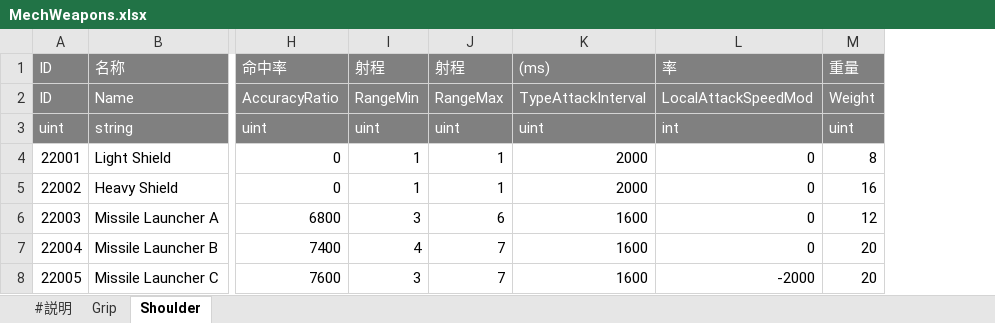
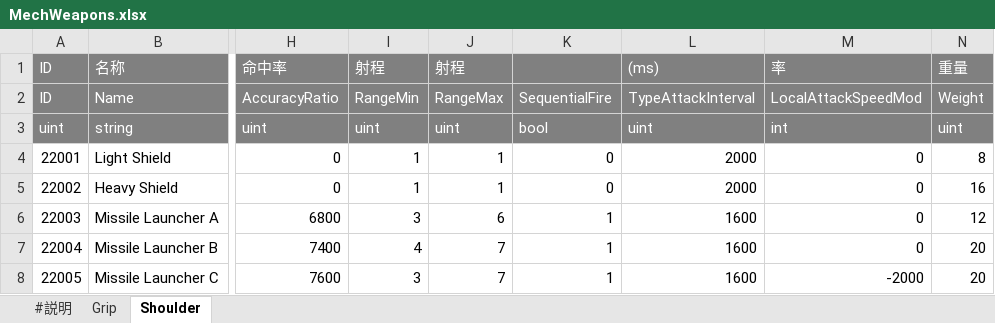
Before and after one commit to lm04009/mech-td-prototype, an Excel workbook: openspec/design_src/MechWeapons.xlsx, sheet Shoulder, drawn as a sheet; only a part is shown, gaps mark what is left out; values as stored, in another font and other column widths than the file's, no borders; the diff names each change by its address in the sheet, - before the commit and + after, or states it on an @@ line.

Commit message:
feat: burst firing system + shoulder weapon position fix
- Implement IntraBurstInterval burst firing per BasicConcepts.md spec:
  - fireSlot fires round 1 immediately, arms burst queue for remaining rounds
  - Burst tick in update() emits one round per IntraBurstInterval (50ms from data)
  - FinalAttackInterval starts at round 1 as specified
  - Burst angle locked at trigger time; arm destruction cancels mid-burst
  - Fan (shotgun) fires all pellets simultaneously as before
- Add _spawnProjectile() helper used by both fireSlot and burst tick
- DataStore: load constants.json; add getConstant() accessor
- main.js: seed CONFIG.INTRA_BURST_INTERVAL_MS from DataStore after load
- SequentialFire flag (from MechWeapons.xlsx) drives isBurst, not DeliveryType
  (DeliveryType is spatial spread only; SequentialFire is timing only)
- Re-bake weapons.json from updated xlsx: all weapons now have SequentialFire field
- Missile launchers: SequentialFire=1 (burst), no DeliveryType change needed
- Shoulder weapons repositioned to rear of arm (positive Y in mech local space)
- Legs destroyed visual: #555 grey rect, consistent with arms (removed red X)

```diff
--- a/openspec/design_src/MechWeapons.xlsx (sheet Shoulder)
+++ b/openspec/design_src/MechWeapons.xlsx (sheet Shoulder)
+column K, rows 2-8: SequentialFire | bool | 0 | 0 | 1 | 1 | 1
```
Also changed, not shown: sheet Grip, openspec/design_src/Enemies.xlsx, 6 other files.
